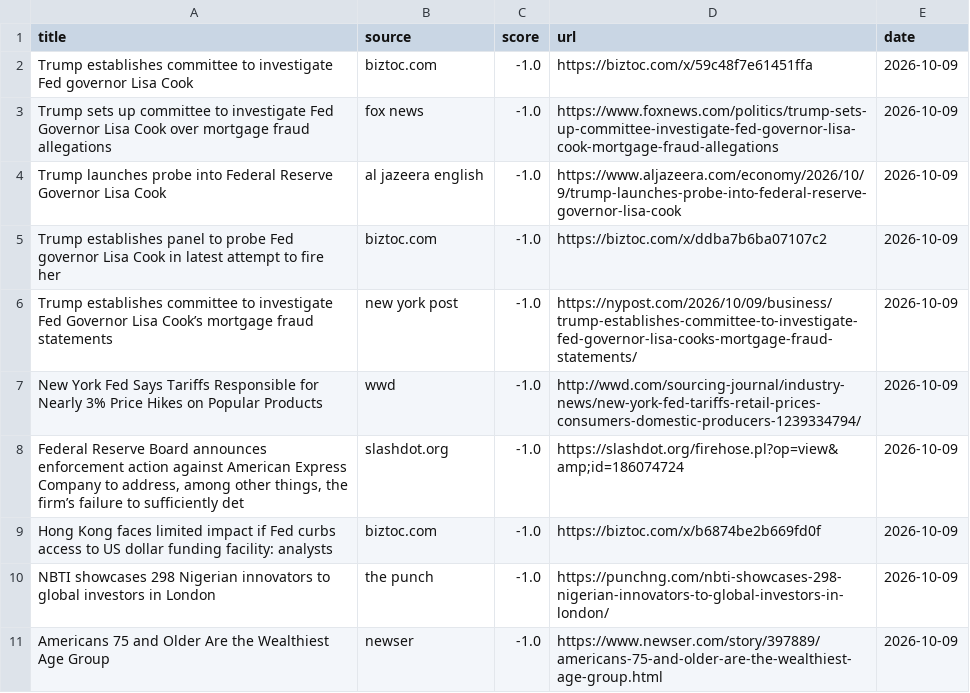
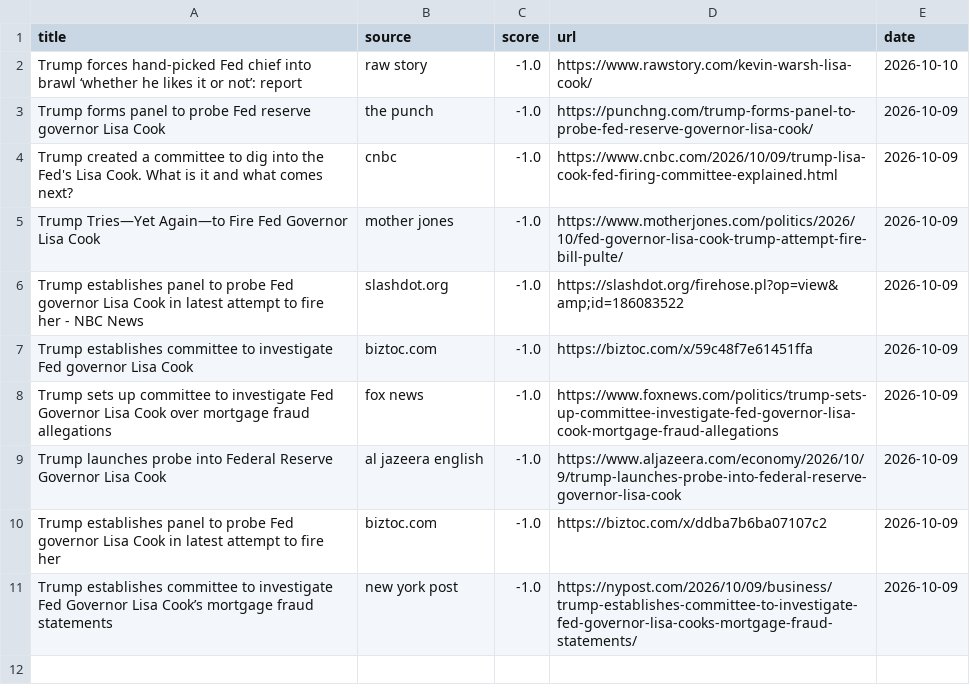
Before and after one commit to Z8Sa/macro-funda, a CSV file: data/top_news.csv, drawn as a sheet.

```diff
--- a/data/top_news.csv
+++ b/data/top_news.csv
@@ -1,2 +1,7 @@
 title,source,score,url,date
+Trump forces hand-picked Fed chief into brawl ‘whether he likes it or not’: report,raw story,-1.0,https://www.rawstory.com/kevin-warsh-lisa-cook/,2026-10-10
+Trump forms panel to probe Fed reserve governor Lisa Cook,the punch,-1.0,https://punchng.com/trump-forms-panel-to-probe-fed-reserve-governor-lisa-cook/,2026-10-09
+Trump created a committee to dig into the Fed's Lisa Cook. What is it and what comes next?,cnbc,-1.0,https://www.cnbc.com/2026/10/09/trump-lisa-cook-fed-firing-committee-explained.html,2026-10-09
+Trump Tries—Yet Again—to Fire Fed Governor Lisa Cook,mother jones,-1.0,https://www.motherjones.com/politics/2026/10/fed-governor-lisa-cook-trump-attempt-fire-bill-pulte/,2026-10-09
+Trump establishes panel to probe Fed governor Lisa Cook in latest attempt to fire her - NBC News,slashdot.org,-1.0,https://slashdot.org/firehose.pl?op=view&amp;id=186083522,2026-10-09
 Trump establishes committee to investigate Fed governor Lisa Cook,biztoc.com,-1.0,https://biztoc.com/x/59c48f7e61451ffa,2026-10-09
@@ -6,6 +11 @@ Trump establishes panel to probe Fed governor Lisa Cook in latest attempt to fir
 Trump establishes committee to investigate Fed Governor Lisa Cook’s mortgage fraud statements,new york post,-1.0,https://nypost.com/2026/10/09/business/trump-establishes-committee-to-investigate-fed-governor-lisa-cooks-mortgage-fraud-statements/,2026-10-09
-New York Fed Says Tariffs Responsible for Nearly 3% Price Hikes on Popular Products,wwd,-1.0,http://wwd.com/sourcing-journal/industry-news/new-york-fed-tariffs-retail-prices-consumers-domestic-producers-1239334794/,2026-10-09
-"Federal Reserve Board announces enforcement action against American Express Company to address, among other things, the firm’s failure to sufficiently det",slashdot.org,-1.0,https://slashdot.org/firehose.pl?op=view&amp;id=186074724,2026-10-09
-Hong Kong faces limited impact if Fed curbs access to US dollar funding facility: analysts,biztoc.com,-1.0,https://biztoc.com/x/b6874be2b669fd0f,2026-10-09
-NBTI showcases 298 Nigerian innovators to global investors in London,the punch,-1.0,https://punchng.com/nbti-showcases-298-nigerian-innovators-to-global-investors-in-london/,2026-10-09
-Americans 75 and Older Are the Wealthiest Age Group,newser,-1.0,https://www.newser.com/story/397889/americans-75-and-older-are-the-wealthiest-age-group.html,2026-10-09
```
Also changed, not shown: 5 other files.
